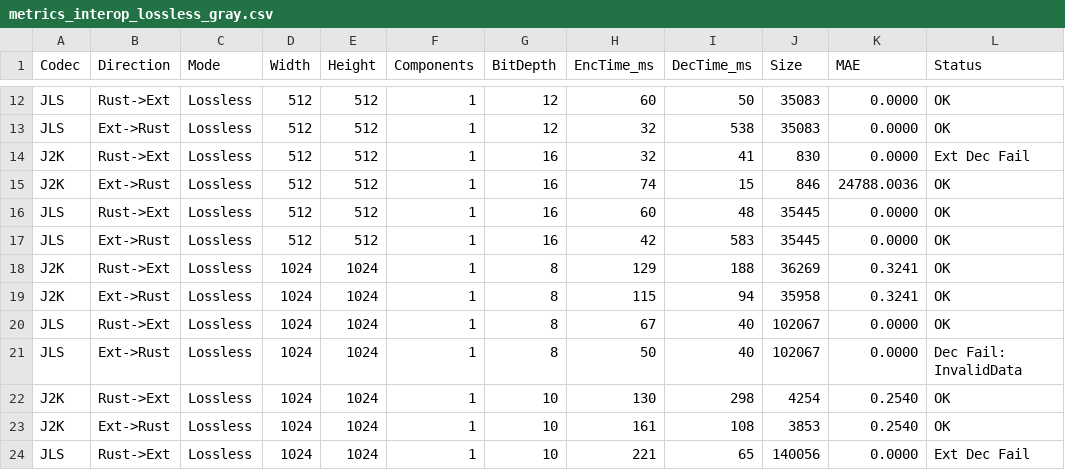
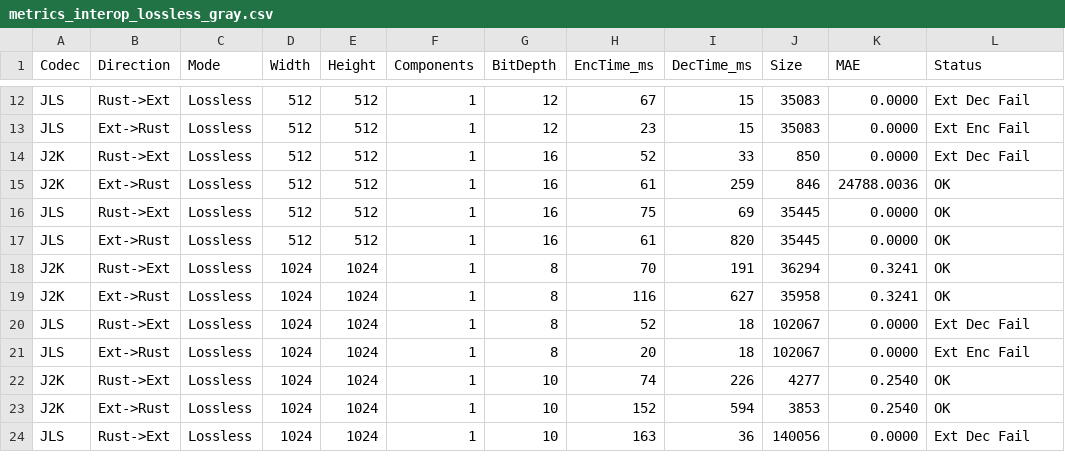
Before and after one commit to rad-medica/jpegexp-rs, a CSV file: docs/metrics_interop_lossless_gray.csv, drawn as a sheet; only a part is shown, gaps mark what is left out; the diff covers the shown part only; the diff names each change by its address in the sheet, - before the commit and + after, or states it on an @@ line.

```diff
--- a/docs/metrics_interop_lossless_gray.csv
+++ b/docs/metrics_interop_lossless_gray.csv
-H12 (EncTime_ms): 60
+H12 (EncTime_ms): 67
-I12 (DecTime_ms): 50
+I12 (DecTime_ms): 15
-L12 (Status): OK
+L12 (Status): Ext Dec Fail
-H13 (EncTime_ms): 32
+H13 (EncTime_ms): 23
-I13 (DecTime_ms): 538
+I13 (DecTime_ms): 15
-L13 (Status): OK
+L13 (Status): Ext Enc Fail
-H14 (EncTime_ms): 32
+H14 (EncTime_ms): 52
-I14 (DecTime_ms): 41
+I14 (DecTime_ms): 33
-J14 (Size): 830
+J14 (Size): 850
-H15 (EncTime_ms): 74
+H15 (EncTime_ms): 61
-I15 (DecTime_ms): 15
+I15 (DecTime_ms): 259
-H16 (EncTime_ms): 60
+H16 (EncTime_ms): 75
-I16 (DecTime_ms): 48
+I16 (DecTime_ms): 69
-H17 (EncTime_ms): 42
+H17 (EncTime_ms): 61
-I17 (DecTime_ms): 583
+I17 (DecTime_ms): 820
-H18 (EncTime_ms): 129
+H18 (EncTime_ms): 70
-I18 (DecTime_ms): 188
+I18 (DecTime_ms): 191
-J18 (Size): 36269
+J18 (Size): 36294
-H19 (EncTime_ms): 115
+H19 (EncTime_ms): 116
-I19 (DecTime_ms): 94
+I19 (DecTime_ms): 627
-H20 (EncTime_ms): 67
+H20 (EncTime_ms): 52
-I20:I21 (DecTime_ms): 40
+I20:I21 (DecTime_ms): 18
-L20 (Status): OK
+L20 (Status): Ext Dec Fail
-H21 (EncTime_ms): 50
+H21 (EncTime_ms): 20
-L21 (Status): Dec Fail: InvalidData
+L21 (Status): Ext Enc Fail
-H22 (EncTime_ms): 130
+H22 (EncTime_ms): 74
-I22 (DecTime_ms): 298
+I22 (DecTime_ms): 226
-J22 (Size): 4254
+J22 (Size): 4277
-H23 (EncTime_ms): 161
+H23 (EncTime_ms): 152
-I23 (DecTime_ms): 108
+I23 (DecTime_ms): 594
-H24 (EncTime_ms): 221
+H24 (EncTime_ms): 163
-I24 (DecTime_ms): 65
+I24 (DecTime_ms): 36
```
Also changed, not shown: 57 edited cells elsewhere in this file, docs/metrics_interop_lossless_color.csv, docs/metrics_interop_lossy_color.csv, 23 other files.
